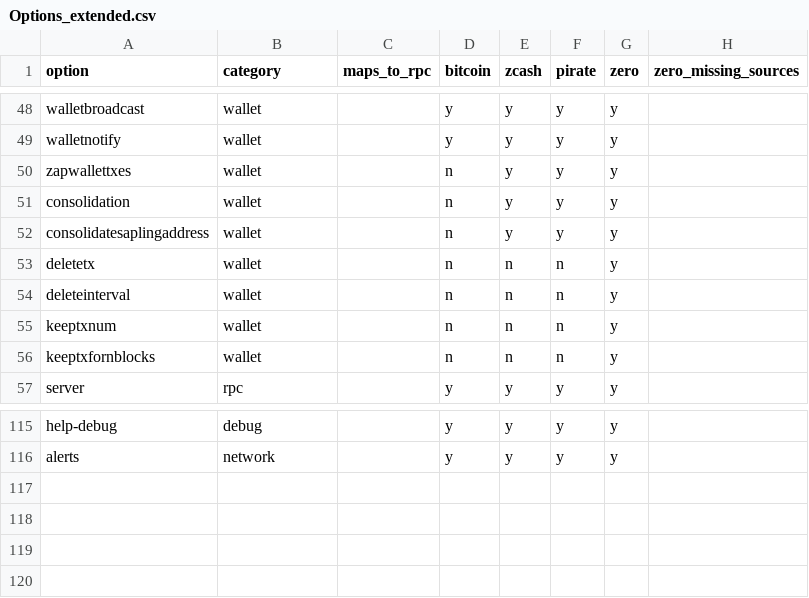
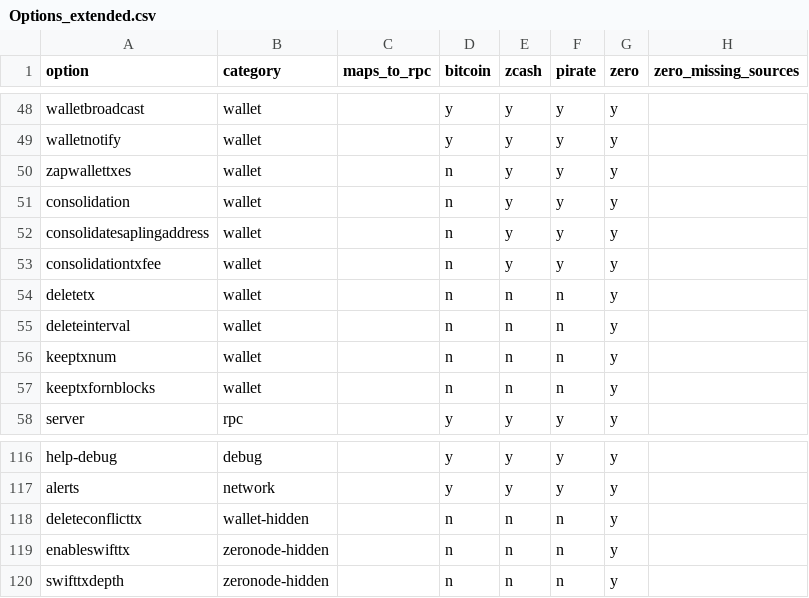
Before and after one commit to zerocurrencycoin/Zero, a CSV file: Options_extended.csv, drawn as a sheet; only a part is shown, gaps mark what is left out; the diff names each change by its address in the sheet, - before the commit and + after, or states it on an @@ line.

```diff
--- a/Options_extended.csv
+++ b/Options_extended.csv
+row 53: consolidationtxfee | wallet |  | n | y | y | y
+row 118: deleteconflicttx | wallet-hidden |  | n | n | n | y
+row 119: enableswifttx | zeronode-hidden |  | n | n | n | y
+row 120: swifttxdepth | zeronode-hidden |  | n | n | n | y
```
Also changed, not shown: Options.csv, Reindex_Rescan.csv, 11 other files.
